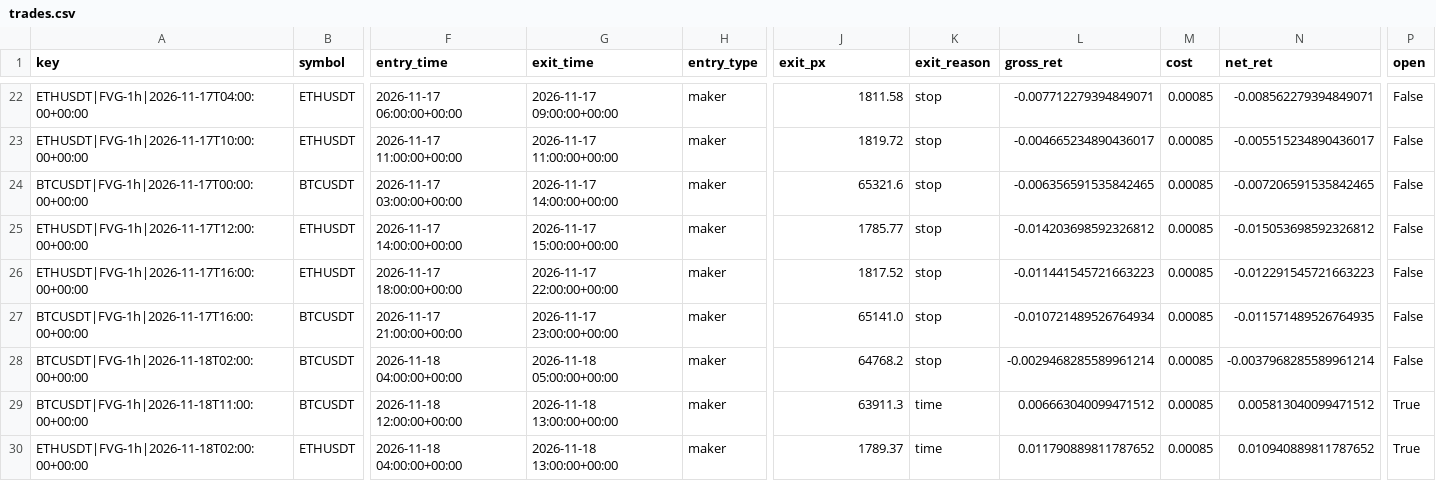
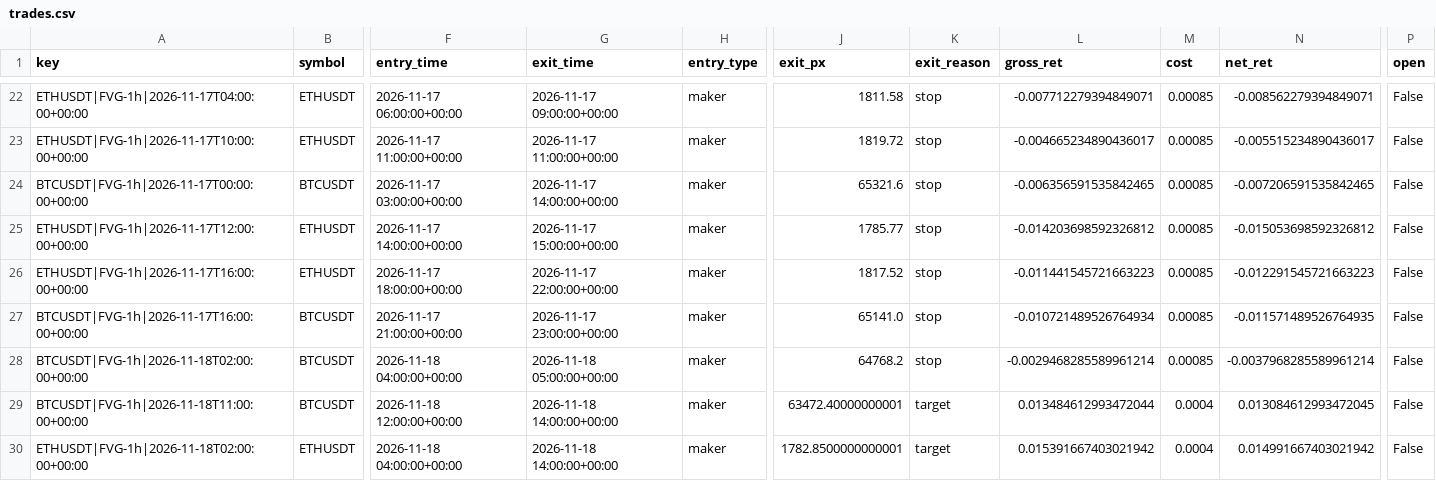
Before and after one commit to richard-nend/youtube-quant-lab, a CSV file: live/trades.csv, drawn as a sheet; only a part is shown, gaps mark what is left out; the diff names each change by its address in the sheet, - before the commit and + after, or states it on an @@ line.

Commit message:
live: 2026-11-18T15:03Z

```diff
--- a/live/trades.csv
+++ b/live/trades.csv
-G29:G30 (exit_time): 2026-11-18 13:00:00+00:00
+G29:G30 (exit_time): 2026-11-18 14:00:00+00:00
-J29 (exit_px): 63911.3
+J29 (exit_px): 63472.40000000001
-K29:K30 (exit_reason): time
+K29:K30 (exit_reason): target
-L29 (gross_ret): 0.006663040099471512
+L29 (gross_ret): 0.013484612993472044
-M29:M30 (cost): 0.00085
+M29:M30 (cost): 0.0004
-N29 (net_ret): 0.005813040099471512
+N29 (net_ret): 0.013084612993472045
-P29:P30 (open): True
+P29:P30 (open): False
-J30 (exit_px): 1789.37
+J30 (exit_px): 1782.8500000000001
-L30 (gross_ret): 0.011790889811787652
+L30 (gross_ret): 0.015391667403021942
-N30 (net_ret): 0.010940889811787652
+N30 (net_ret): 0.014991667403021942
```
Also changed, not shown: 1 other file.
